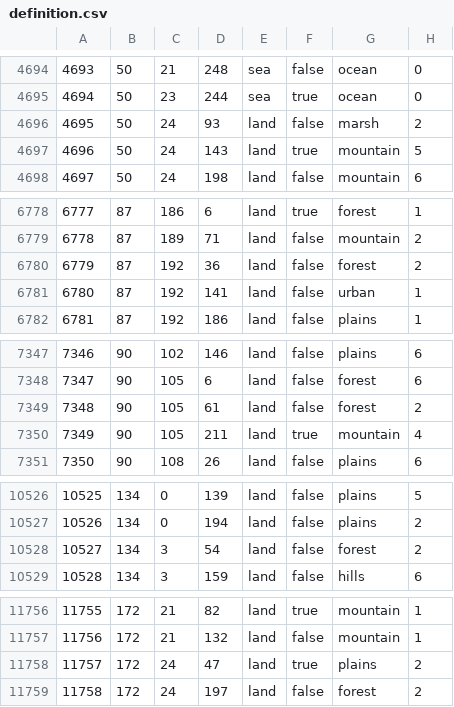
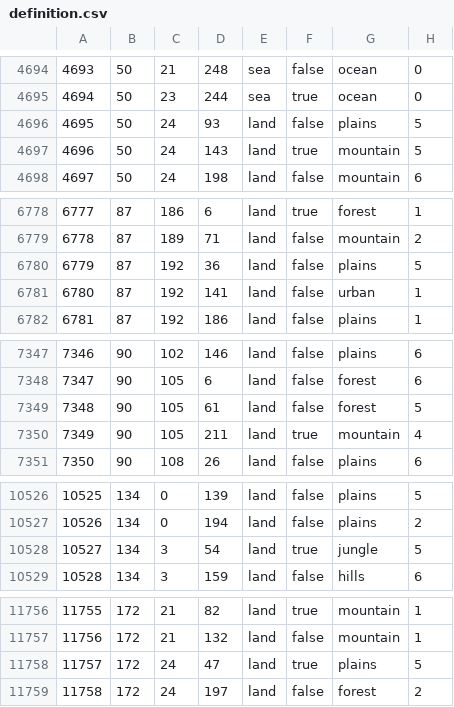
Before and after one commit to SilentEnforcer/tgwr-mod, a CSV file: map/definition.csv, drawn as a sheet; only a part is shown, gaps mark what is left out.

```diff
--- a/map/definition.csv
+++ b/map/definition.csv
@@ -4695,3 +4695,3 @@
 4694;50;23;244;sea;true;ocean;0
-4695;50;24;93;land;false;marsh;2
+4695;50;24;93;land;false;plains;5
 4696;50;24;143;land;true;mountain;5
@@ -6779,3 +6779,3 @@
 6778;87;189;71;land;false;mountain;2
-6779;87;192;36;land;false;forest;2
+6779;87;192;36;land;false;plains;5
 6780;87;192;141;land;false;urban;1
@@ -7348,3 +7348,3 @@
 7347;90;105;6;land;false;forest;6
-7348;90;105;61;land;false;forest;2
+7348;90;105;61;land;false;forest;5
 7349;90;105;211;land;true;mountain;4
@@ -10527,3 +10527,3 @@
 10526;134;0;194;land;false;plains;2
-10527;134;3;54;land;false;forest;2
+10527;134;3;54;land;true;jungle;5
 10528;134;3;159;land;false;hills;6
@@ -11757,3 +11757,3 @@
 11756;172;21;132;land;false;mountain;1
-11757;172;24;47;land;true;plains;2
+11757;172;24;47;land;true;plains;5
 11758;172;24;197;land;false;forest;2
```
Also changed, not shown: 27 other files.
